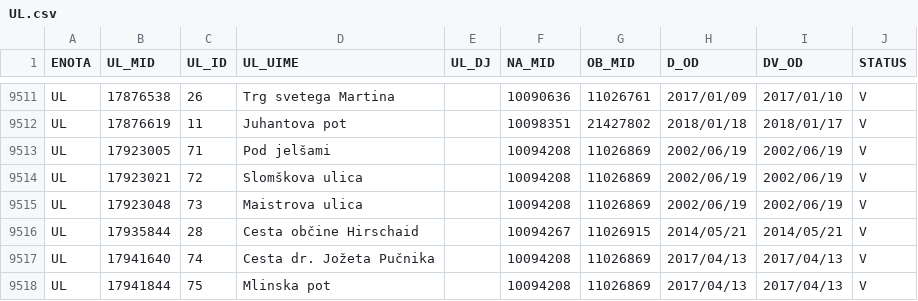
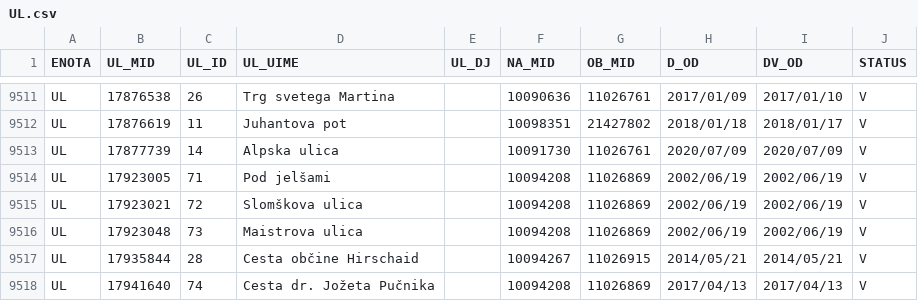
Before and after one commit to stefanb/gurs-rpe, a CSV file: data/UL.csv, drawn as a sheet; only a part is shown, gaps mark what is left out; the shorter side is filled out with more unchanged rows.

```diff
--- a/data/UL.csv
+++ b/data/UL.csv
@@ -9512,2 +9512,3 @@ UL,17876538,26,Trg svetega Martina,,10090636,11026761,2017/01/09,2017/01/10,V
 UL,17876619,11,Juhantova pot,,10098351,21427802,2018/01/18,2018/01/17,V
+UL,17877739,14,Alpska ulica,,10091730,11026761,2020/07/09,2020/07/09,V
 UL,17923005,71,Pod jelšami,,10094208,11026869,2002/06/19,2002/06/19,V
```
Also changed, not shown: 1 other file.
